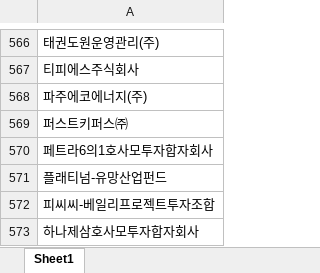
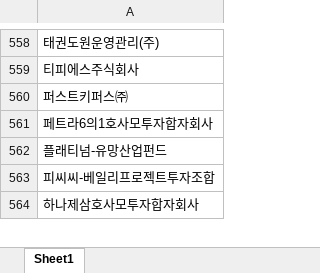
Before and after one commit to junjunating/po-search, an Excel workbook: output/public_agency_subsidiaries.xlsx, sheet Sheet1, drawn as a sheet; only a part is shown, gaps mark what is left out; values as stored, in another font and other column widths than the file's, no borders; the diff covers the shown part only; the diff names each change by its address in the sheet, - before the commit and + after, or states it on an @@ line.

```diff
--- a/output/public_agency_subsidiaries.xlsx (sheet Sheet1)
+++ b/output/public_agency_subsidiaries.xlsx (sheet Sheet1)
-row 568: 파주에코에너지(주)
```
Also changed, not shown: 8 removed rows elsewhere in this sheet, docs/download/merged_list.xlsx, output/subsidiary_validation_report.xlsx, 5 other files.
